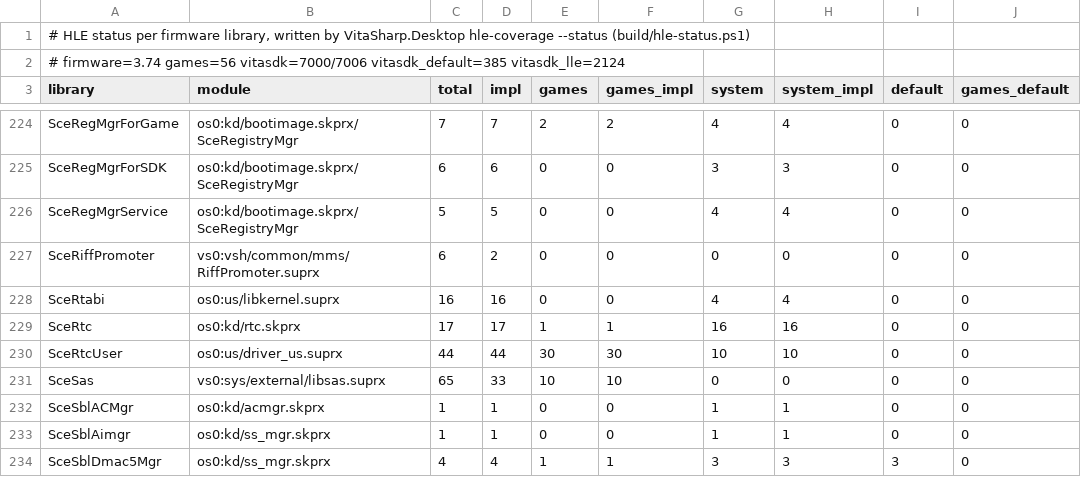
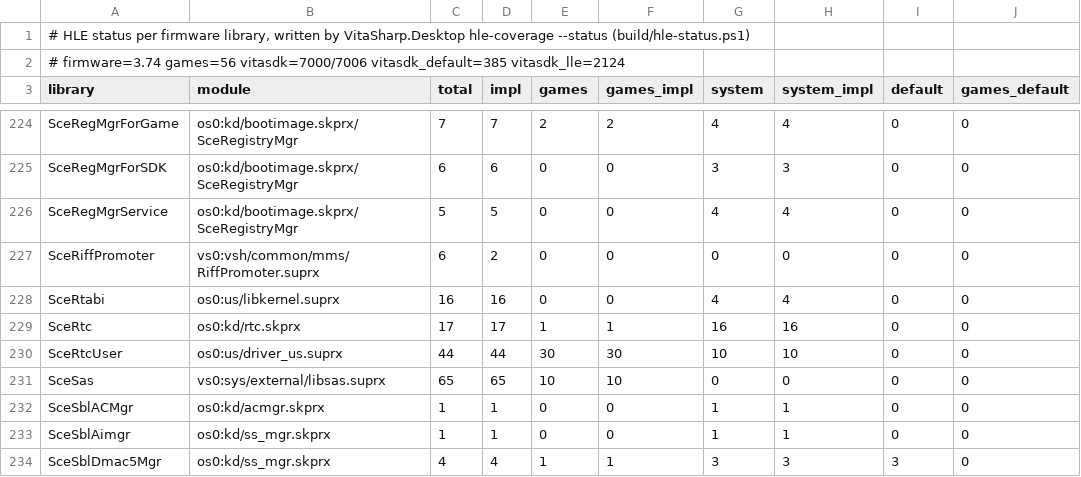
Before and after one commit to Solven190/VitaSharp, a TSV file: docs/hle/data/hle-status.tsv, drawn as a sheet; only a part is shown, gaps mark what is left out; the diff names each change by its address in the sheet, - before the commit and + after, or states it on an @@ line.

```diff
--- a/docs/hle/data/hle-status.tsv
+++ b/docs/hle/data/hle-status.tsv
-D231 (impl): 33
+D231 (impl): 65
```
Also changed, not shown: 9 other files.
